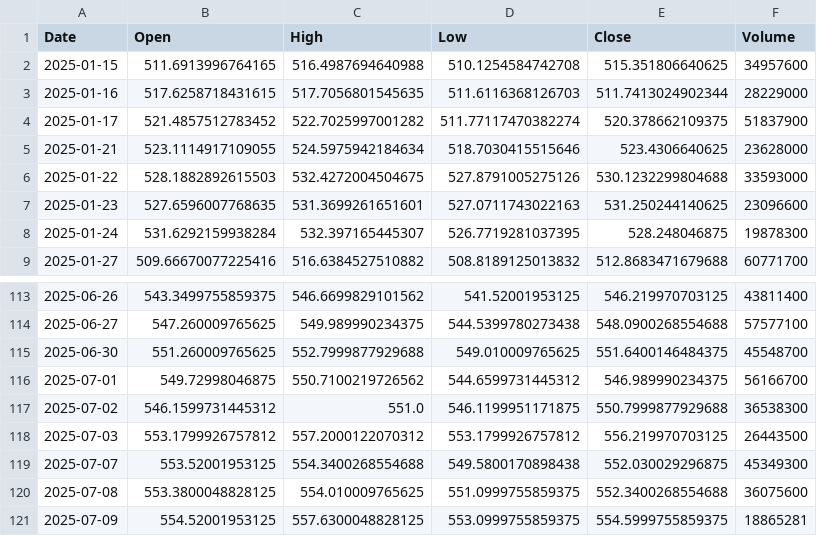
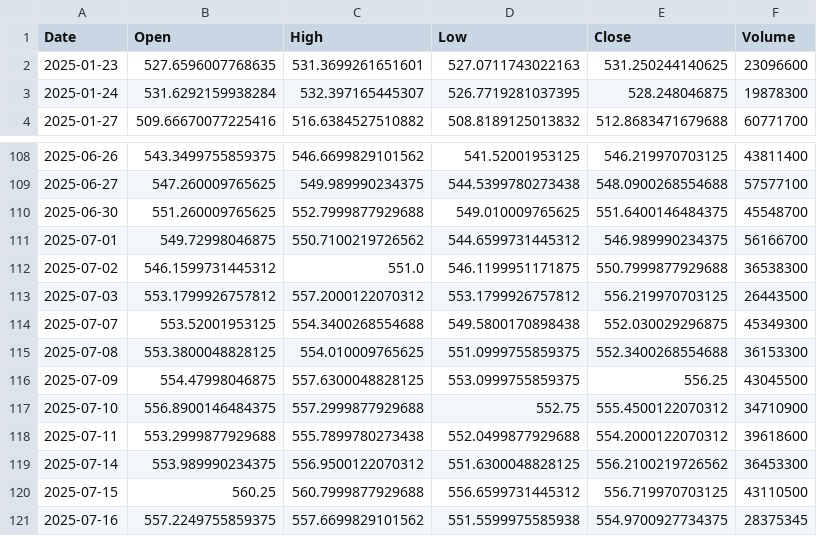
Before and after one commit to yuutaka69/kabuka_agaru, a CSV file: data/modified/QQQ_modified.csv, drawn as a sheet; only a part is shown, gaps mark what is left out.

Commit message:
Upload QQQ_modified.csv (via Colab Script)

```diff
--- a/data/modified/QQQ_modified.csv
+++ b/data/modified/QQQ_modified.csv
@@ -1,7 +1,2 @@
 Date,Open,High,Low,Close,Volume
-2025-01-15,511.6913996764165,516.4987694640988,510.1254584742708,515.351806640625,34957600
-2025-01-16,517.6258718431615,517.7056801545635,511.6116368126703,511.7413024902344,28229000
-2025-01-17,521.4857512783452,522.7025997001282,511.77117470382274,520.378662109375,51837900
-2025-01-21,523.1114917109055,524.5975942184634,518.7030415515646,523.4306640625,23628000
-2025-01-22,528.1882892615503,532.4272004504675,527.8791005275126,530.1232299804688,33593000
 2025-01-23,527.6596007768635,531.3699261651601,527.0711743022163,531.250244140625,23096600
@@ -119,3 +114,8 @@ Date,Open,High,Low,Close,Volume
 2025-07-07,553.52001953125,554.3400268554688,549.5800170898438,552.030029296875,45349300
-2025-07-08,553.3800048828125,554.010009765625,551.0999755859375,552.3400268554688,36075600
-2025-07-09,554.52001953125,557.6300048828125,553.0999755859375,554.5999755859375,18865281
+2025-07-08,553.3800048828125,554.010009765625,551.0999755859375,552.3400268554688,36153300
+2025-07-09,554.47998046875,557.6300048828125,553.0999755859375,556.25,43045500
+2025-07-10,556.8900146484375,557.2999877929688,552.75,555.4500122070312,34710900
+2025-07-11,553.2999877929688,555.7899780273438,552.0499877929688,554.2000122070312,39618600
+2025-07-14,553.989990234375,556.9500122070312,551.6300048828125,556.2100219726562,36453300
+2025-07-15,560.25,560.7999877929688,556.6599731445312,556.719970703125,43110500
+2025-07-16,557.2249755859375,557.6699829101562,551.5599975585938,554.9700927734375,28375345
```
